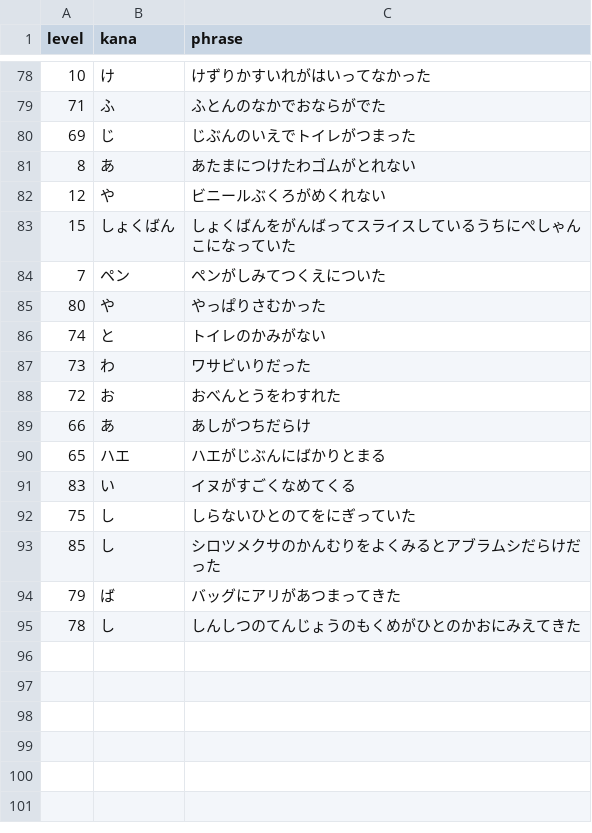
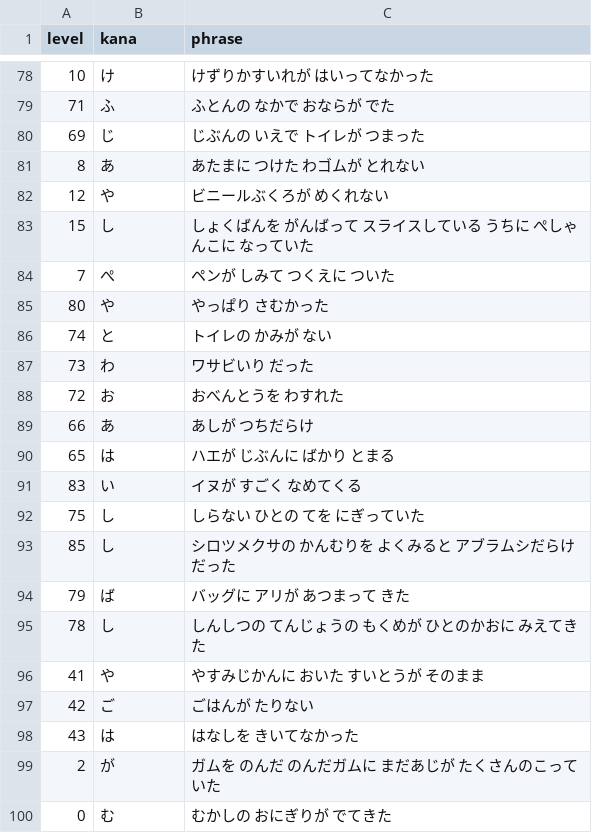
Before and after one commit to bamiyanapp/karuta, a CSV file: backend/phrases.csv, drawn as a sheet; only a part is shown, gaps mark what is left out; the diff covers the shown part only.

```diff
--- a/backend/phrases.csv
+++ b/backend/phrases.csv
@@ -78,18 +78,23 @@ level,kana,phrase
-10,"け","けずりかすいれがはいってなかった"
-71,"ふ","ふとんのなかでおならがでた"
-69,"じ","じぶんのいえでトイレがつまった"
-8,"あ","あたまにつけたわゴムがとれない"
-12,"や","ビニールぶくろがめくれない"
-15,"しょくばん","しょくばんをがんばってスライスしているうちにぺしゃんこになっていた"
-7,"ペン","ペンがしみてつくえについた"
-80,"や","やっぱりさむかった"
-74,"と","トイレのかみがない"
-73,"わ","ワサビいりだった"
-72,"お","おべんとうをわすれた"
-66,"あ","あしがつちだらけ"
-65,"ハエ","ハエがじぶんにばかりとまる"
-83,"い","イヌがすごくなめてくる"
-75,"し","しらないひとのてをにぎっていた"
-85,"し","シロツメクサのかんむりをよくみるとアブラムシだらけだった"
-79,"ば","バッグにアリがあつまってきた"
-78,"し","しんしつのてんじょうのもくめがひとのかおにみえてきた"
+10,"け","けずりかすいれが　はいってなかった"
+71,"ふ","ふとんの　なかで　おならが　でた"
+69,"じ","じぶんの　いえで　トイレが　つまった"
+8,"あ","あたまに　つけた　わゴムが　とれない"
+12,"や","ビニールぶくろが　めくれない"
+15,"し","しょくばんを　がんばって　スライスしている　うちに　ぺしゃんこに　なっていた"
+7,"ぺ","ペンが　しみて　つくえに　ついた"
+80,"や","やっぱり　さむかった"
+74,"と","トイレの　かみが　ない"
+73,"わ","ワサビいり　だった"
+72,"お","おべんとうを　わすれた"
+66,"あ","あしが　つちだらけ"
+65,"は","ハエが　じぶんに　ばかり　とまる"
+83,"い","イヌが　すごく　なめてくる"
+75,"し","しらない　ひとの　てを　にぎっていた"
+85,"し","シロツメクサの　かんむりを　よくみると　アブラムシだらけ　だった"
+79,"ば","バッグに　アリが　あつまって　きた"
+78,"し","しんしつの　てんじょうの　もくめが　ひとのかおに　みえてきた"
+41,"や","やすみじかんに　おいた　すいとうが　そのまま"
+42,"ご","ごはんが　たりない"
+43,"は","はなしを　きいてなかった"
+2,"が","ガムを　のんだ　のんだガムに　まだあじが　たくさんのこっていた"
+0,"む","むかしの　おにぎりが　でてきた"
```
Also changed, not shown: 64 edited cells elsewhere in this file.
